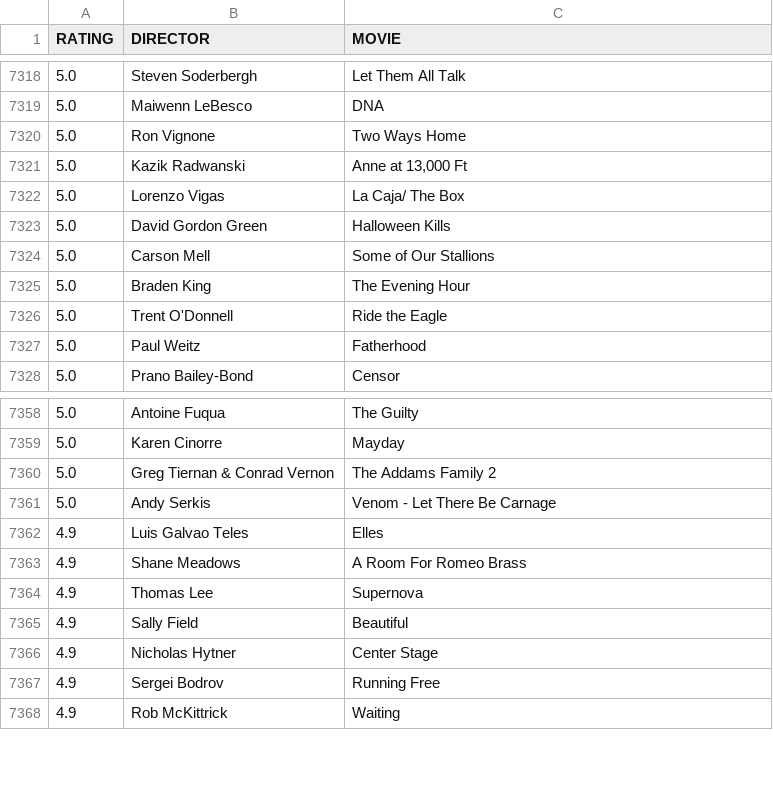
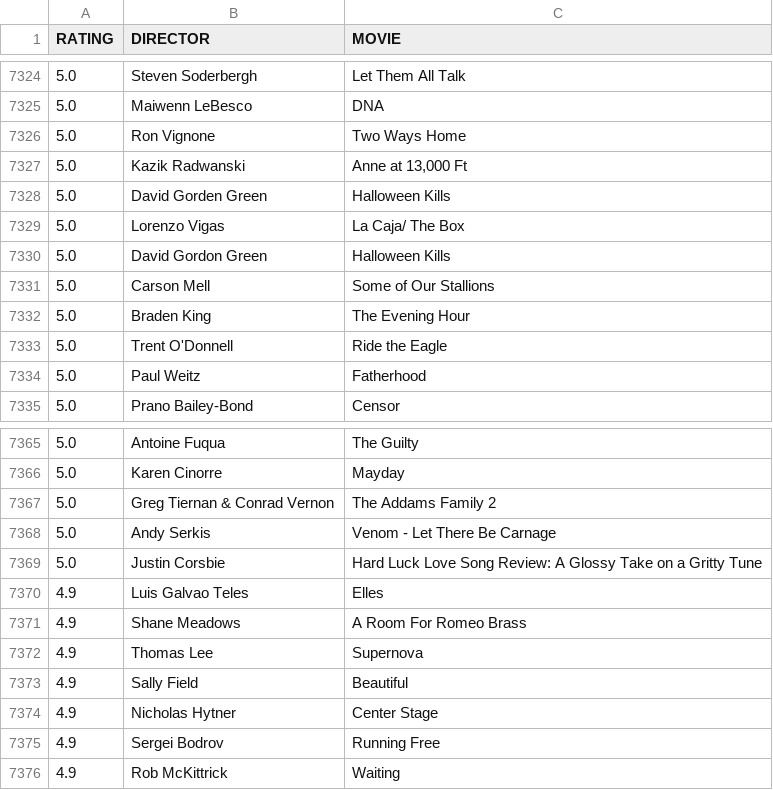
Before and after one commit to gammaray05/scarufficinema, a CSV file: list.csv, drawn as a sheet; only a part is shown, gaps mark what is left out; the diff covers the shown part only.

```diff
--- a/list.csv
+++ b/list.csv
@@ -7321,2 +7327,3 @@ RATING,DIRECTOR,MOVIE
 5.0, Kazik Radwanski,"Anne at 13,000 Ft"
+5.0, David Gorden Green,Halloween Kills
 5.0, Lorenzo Vigas,La Caja/ The Box
@@ -7361,2 +7368,3 @@ RATING,DIRECTOR,MOVIE
 5.0, Andy Serkis,Venom - Let There Be Carnage
+5.0, Justin Corsbie,Hard Luck Love Song Review: A Glossy Take on a Gritty Tune
 4.9, Luis Galvao Teles,Elles
```
Also changed, not shown: 9 added rows and 3 removed rows elsewhere in this file, 1 other file.
